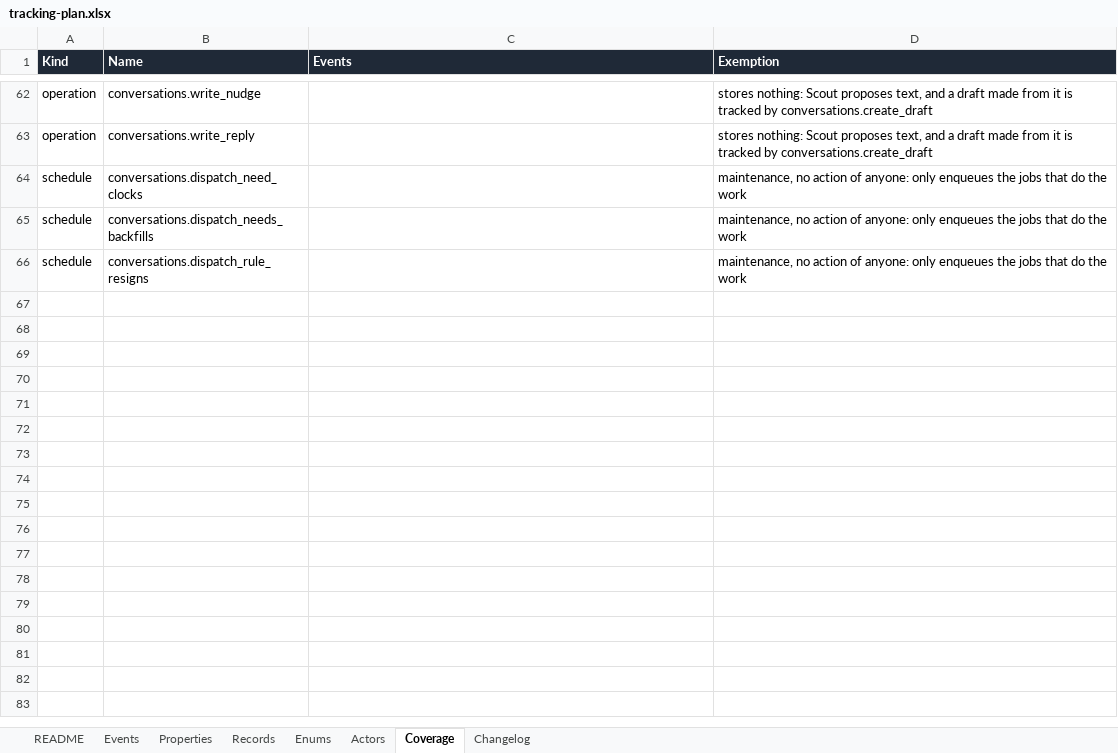
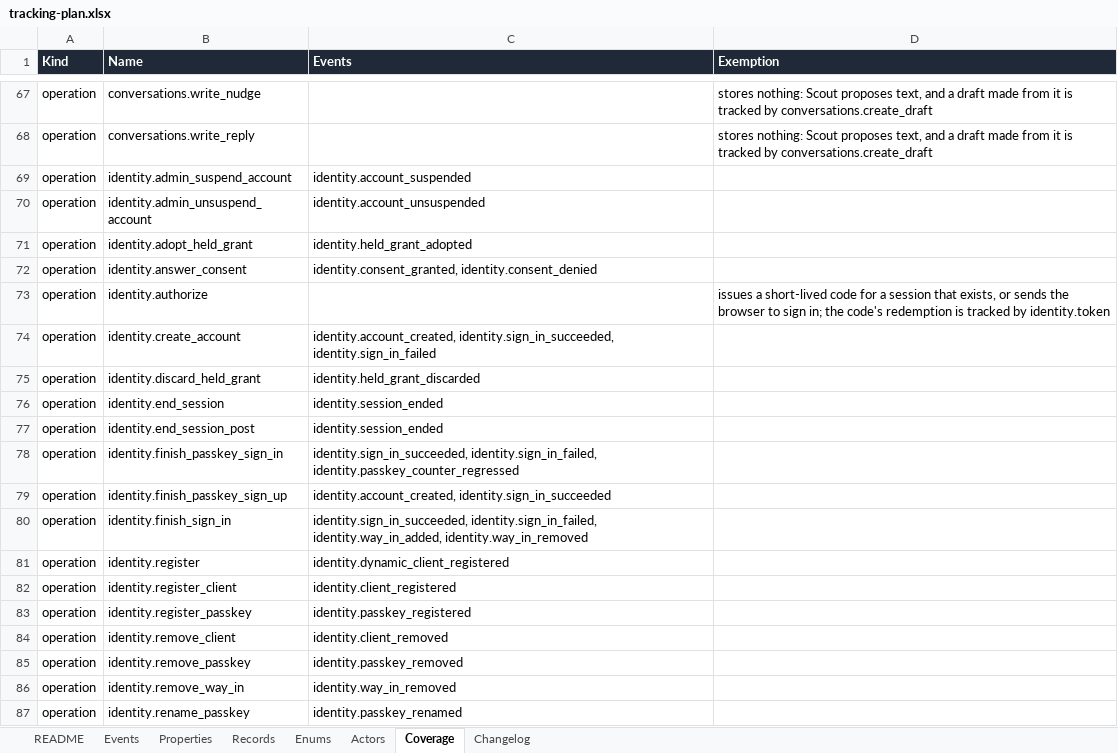
Before and after one commit to notacamp/campbooks, an Excel workbook: tracking/tracking-plan.xlsx, sheet Coverage, drawn as a sheet; only a part is shown, gaps mark what is left out; the shorter side is filled out with more unchanged rows; values as stored, in another font and other column widths than the file's, no borders; the diff covers the shown part only; the diff names each change by its address in the sheet, - before the commit and + after, or states it on an @@ line.

```diff
--- a/tracking/tracking-plan.xlsx (sheet Coverage)
+++ b/tracking/tracking-plan.xlsx (sheet Coverage)
+row 69: operation | identity.admin_suspend_account | identity.account_suspended
+row 70: operation | identity.admin_unsuspend_account | identity.account_unsuspended
+row 71: operation | identity.adopt_held_grant | identity.held_grant_adopted
+row 72: operation | identity.answer_consent | identity.consent_granted, identity.consent_denied
+row 73: operation | identity.authorize |  | issues a short-lived code for a session that exists, or sends the browser to sign in; the code's redemption is tracked by identity.token
+row 74: operation | identity.create_account | identity.account_created, identity.sign_in_succeeded, identity.sign_in_failed
+row 75: operation | identity.discard_held_grant | identity.held_grant_discarded
+row 76: operation | identity.end_session | identity.session_ended
+row 77: operation | identity.end_session_post | identity.session_ended
+row 78: operation | identity.finish_passkey_sign_in | identity.sign_in_succeeded, identity.sign_in_failed, identity.passkey_counter_regressed
+row 79: operation | identity.finish_passkey_sign_up | identity.account_created, identity.sign_in_succeeded
+row 80: operation | identity.finish_sign_in | identity.sign_in_succeeded, identity.sign_in_failed, identity.way_in_added, identity.way_in_removed
+row 81: operation | identity.register | identity.dynamic_client_registered
+row 82: operation | identity.register_client | identity.client_registered
+row 83: operation | identity.register_passkey | identity.passkey_registered
+row 84: operation | identity.remove_client | identity.client_removed
+row 85: operation | identity.remove_passkey | identity.passkey_removed
+row 86: operation | identity.remove_way_in | identity.way_in_removed
+row 87: operation | identity.rename_passkey | identity.passkey_renamed
```
Also changed, not shown: 16 added rows elsewhere in this sheet, sheet Properties, sheet Events, sheet Records, sheet Enums, sheet Changelog, sheet Actors, 1 more sheet, 53 other files.
